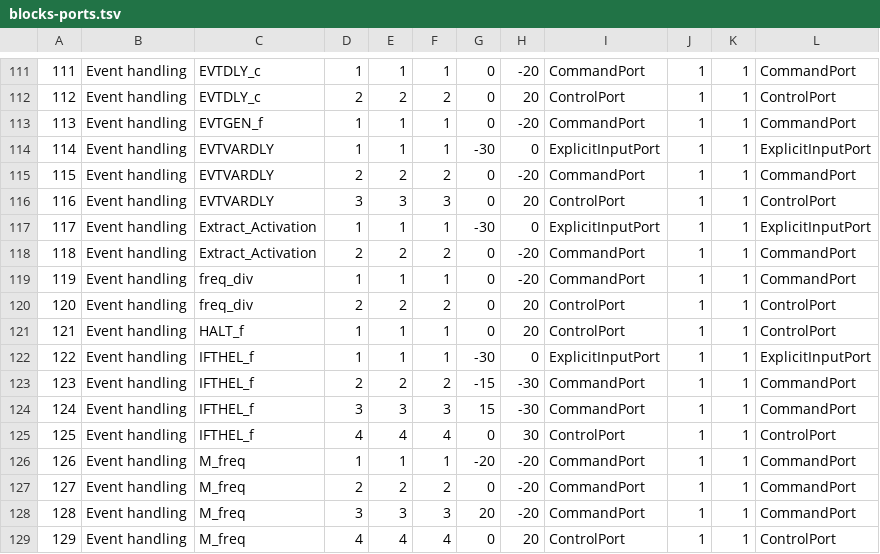
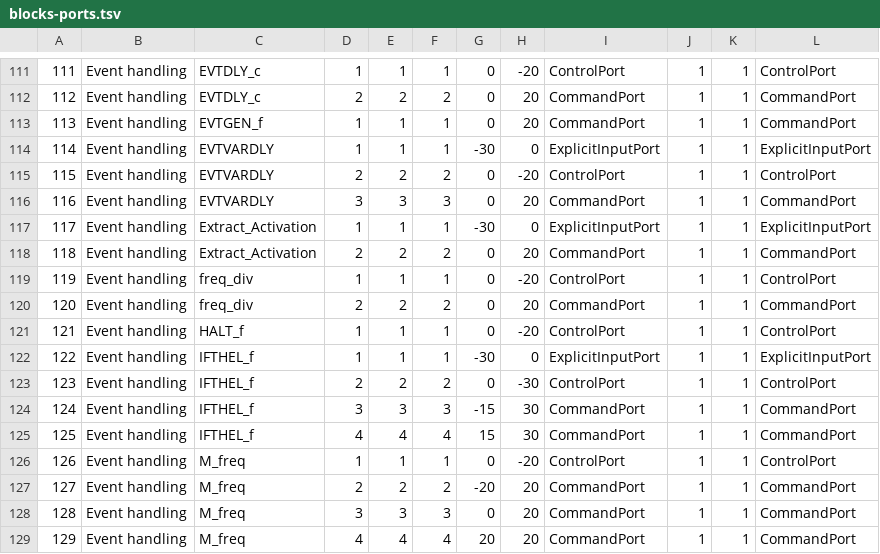
Before and after one commit to FOSSEE/Common-Interface-Project, a TSV file: data/blocks-ports.tsv, drawn as a sheet; only a part is shown, gaps mark what is left out; the diff covers the shown part only.

Commit message:
fix port positions

```diff
--- a/data/blocks-ports.tsv
+++ b/data/blocks-ports.tsv
@@ -111,19 +111,19 @@
-111	Event handling	EVTDLY_c	1	1	1	0	-20	CommandPort	1	1	CommandPort
-112	Event handling	EVTDLY_c	2	2	2	0	20	ControlPort	1	1	ControlPort
-113	Event handling	EVTGEN_f	1	1	1	0	-20	CommandPort	1	1	CommandPort
+111	Event handling	EVTDLY_c	1	1	1	0	-20	ControlPort	1	1	ControlPort
+112	Event handling	EVTDLY_c	2	2	2	0	20	CommandPort	1	1	CommandPort
+113	Event handling	EVTGEN_f	1	1	1	0	20	CommandPort	1	1	CommandPort
 114	Event handling	EVTVARDLY	1	1	1	-30	0	ExplicitInputPort	1	1	ExplicitInputPort
-115	Event handling	EVTVARDLY	2	2	2	0	-20	CommandPort	1	1	CommandPort
-116	Event handling	EVTVARDLY	3	3	3	0	20	ControlPort	1	1	ControlPort
+115	Event handling	EVTVARDLY	2	2	2	0	-20	ControlPort	1	1	ControlPort
+116	Event handling	EVTVARDLY	3	3	3	0	20	CommandPort	1	1	CommandPort
 117	Event handling	Extract_Activation	1	1	1	-30	0	ExplicitInputPort	1	1	ExplicitInputPort
-118	Event handling	Extract_Activation	2	2	2	0	-20	CommandPort	1	1	CommandPort
-119	Event handling	freq_div	1	1	1	0	-20	CommandPort	1	1	CommandPort
-120	Event handling	freq_div	2	2	2	0	20	ControlPort	1	1	ControlPort
-121	Event handling	HALT_f	1	1	1	0	20	ControlPort	1	1	ControlPort
+118	Event handling	Extract_Activation	2	2	2	0	20	CommandPort	1	1	CommandPort
+119	Event handling	freq_div	1	1	1	0	-20	ControlPort	1	1	ControlPort
+120	Event handling	freq_div	2	2	2	0	20	CommandPort	1	1	CommandPort
+121	Event handling	HALT_f	1	1	1	0	-20	ControlPort	1	1	ControlPort
 122	Event handling	IFTHEL_f	1	1	1	-30	0	ExplicitInputPort	1	1	ExplicitInputPort
-123	Event handling	IFTHEL_f	2	2	2	-15	-30	CommandPort	1	1	CommandPort
-124	Event handling	IFTHEL_f	3	3	3	15	-30	CommandPort	1	1	CommandPort
-125	Event handling	IFTHEL_f	4	4	4	0	30	ControlPort	1	1	ControlPort
-126	Event handling	M_freq	1	1	1	-20	-20	CommandPort	1	1	CommandPort
-127	Event handling	M_freq	2	2	2	0	-20	CommandPort	1	1	CommandPort
-128	Event handling	M_freq	3	3	3	20	-20	CommandPort	1	1	CommandPort
-129	Event handling	M_freq	4	4	4	0	20	ControlPort	1	1	ControlPort
+123	Event handling	IFTHEL_f	2	2	2	0	-30	ControlPort	1	1	ControlPort
+124	Event handling	IFTHEL_f	3	3	3	-15	30	CommandPort	1	1	CommandPort
+125	Event handling	IFTHEL_f	4	4	4	15	30	CommandPort	1	1	CommandPort
+126	Event handling	M_freq	1	1	1	0	-20	ControlPort	1	1	ControlPort
+127	Event handling	M_freq	2	2	2	-20	20	CommandPort	1	1	CommandPort
+128	Event handling	M_freq	3	3	3	0	20	CommandPort	1	1	CommandPort
+129	Event handling	M_freq	4	4	4	20	20	CommandPort	1	1	CommandPort
```
Also changed, not shown: 107 edited cells elsewhere in this file, 4 other files.
